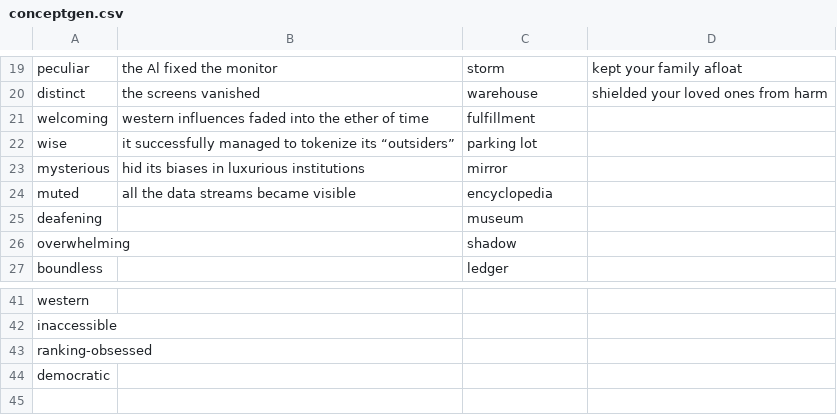
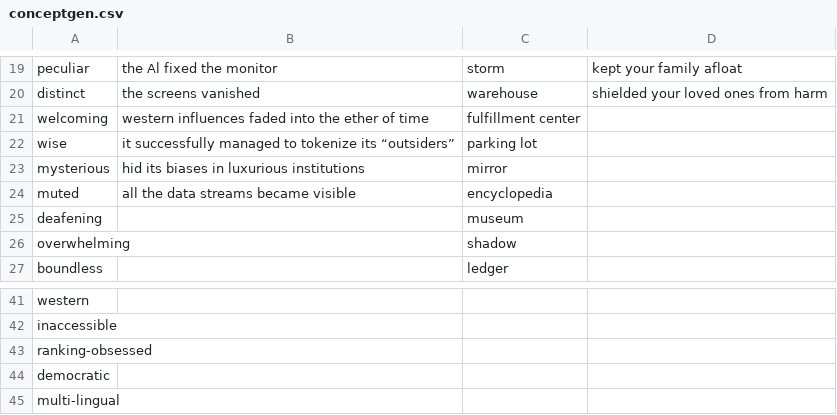
Before and after one commit to Juzbox/CrypticCities, a CSV file: assets/conceptgen.csv, drawn as a sheet; only a part is shown, gaps mark what is left out.

```diff
--- a/assets/conceptgen.csv
+++ b/assets/conceptgen.csv
@@ -20,3 +20,3 @@ peculiar,the Al fixed the monitor,storm,kept your family afloat
 distinct,the screens vanished,warehouse,shielded your loved ones from harm
-welcoming,western influences faded into the ether of time,fulfillment ,
+welcoming,western influences faded into the ether of time,fulfillment center,
 wise,it successfully managed to tokenize its “outsiders”,parking lot,
@@ -44 +44,2 @@ ranking-obsessed,,,
 democratic,,,
+multi-lingual,,,
```
Also changed, not shown: 1 other file.
